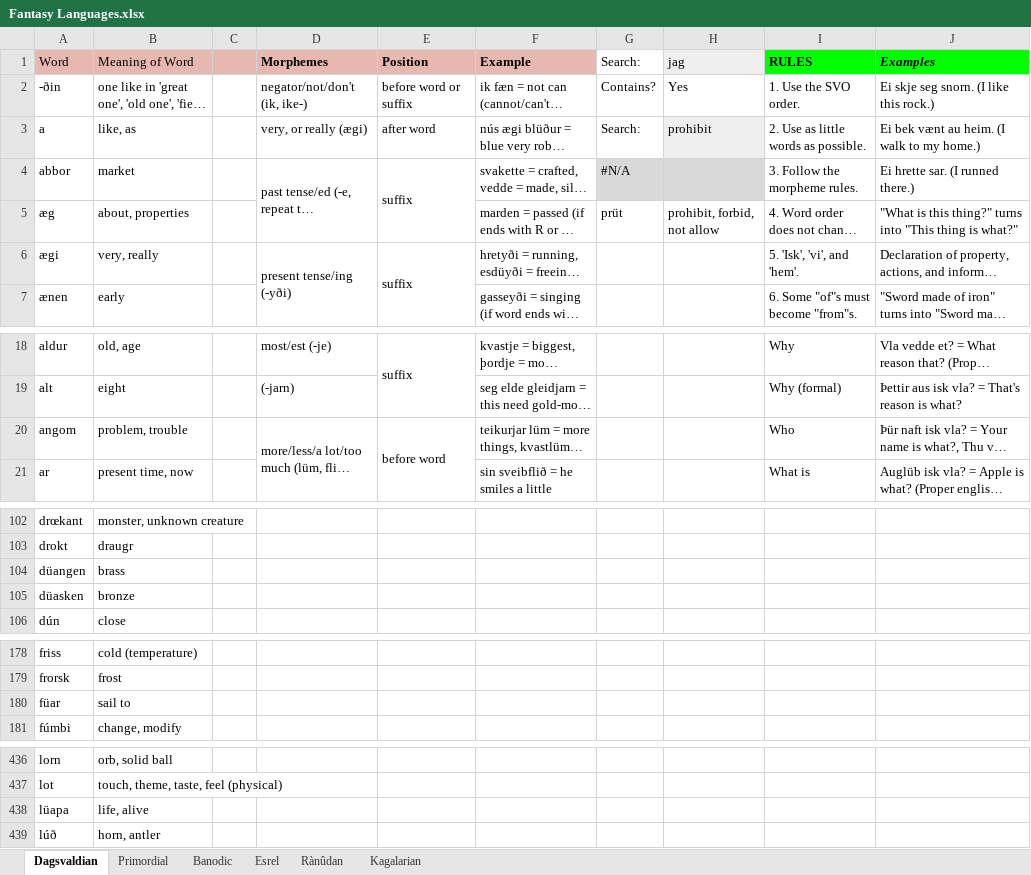
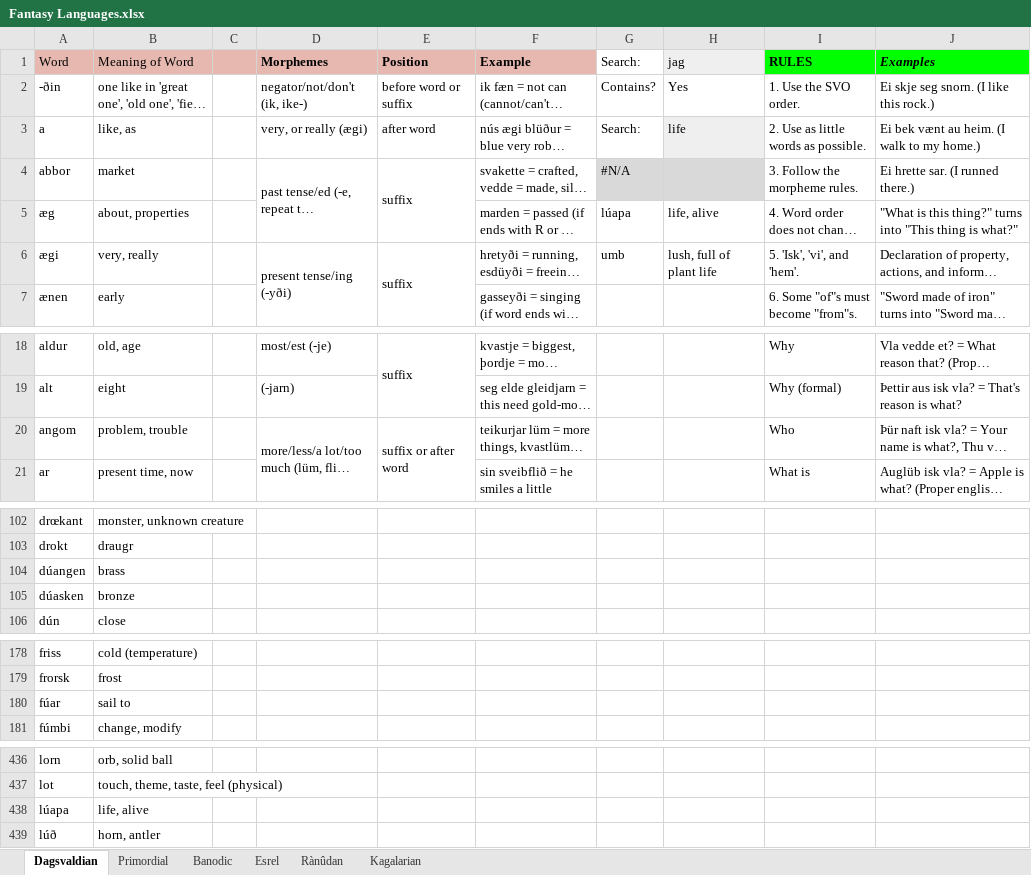
Before and after one commit to Oneo64/Aldpor, an Excel workbook: Conlangs/Fantasy Languages.xlsx, sheet Dagsvaldian, drawn as a sheet; only a part is shown, gaps mark what is left out; long unchanged cells end in …; values as stored, in another font and other column widths than the file's, no borders; charts and pictures not drawn; the diff covers the shown part only; the diff names each change by its address in the sheet, - before the commit and + after, or states it on an @@ line.

Commit message:
Update Fantasy Languages.xlsx

```diff
--- a/Conlangs/Fantasy Languages.xlsx (sheet Dagsvaldian)
+++ b/Conlangs/Fantasy Languages.xlsx (sheet Dagsvaldian)
-H3: prohibit
+H3: life
-G5: prüt
+G5: lúapa
-H5: prohibit, forbid, not allow
+H5: life, alive
-G6: (empty)
+G6: umb
-H6: (empty)
+H6: lush, full of plant life
-E20: before word
+E20: suffix or after word
-A104: düangen
+A104: dúangen
-A105: düasken
+A105: dúasken
-A180: füar
+A180: fúar
-A438: lüapa
+A438: lúapa
```
Also changed, not shown: 1 edited cell elsewhere in this sheet.
